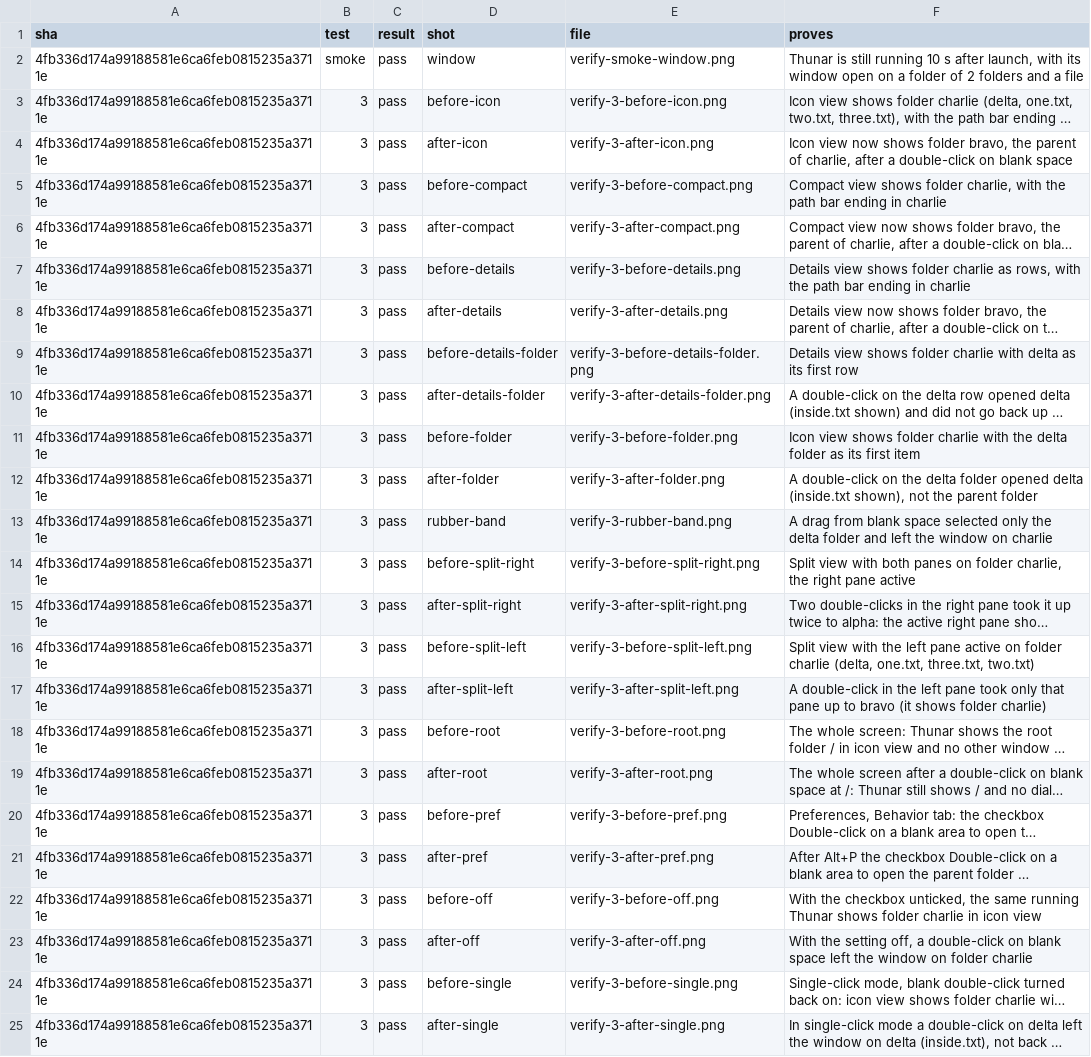
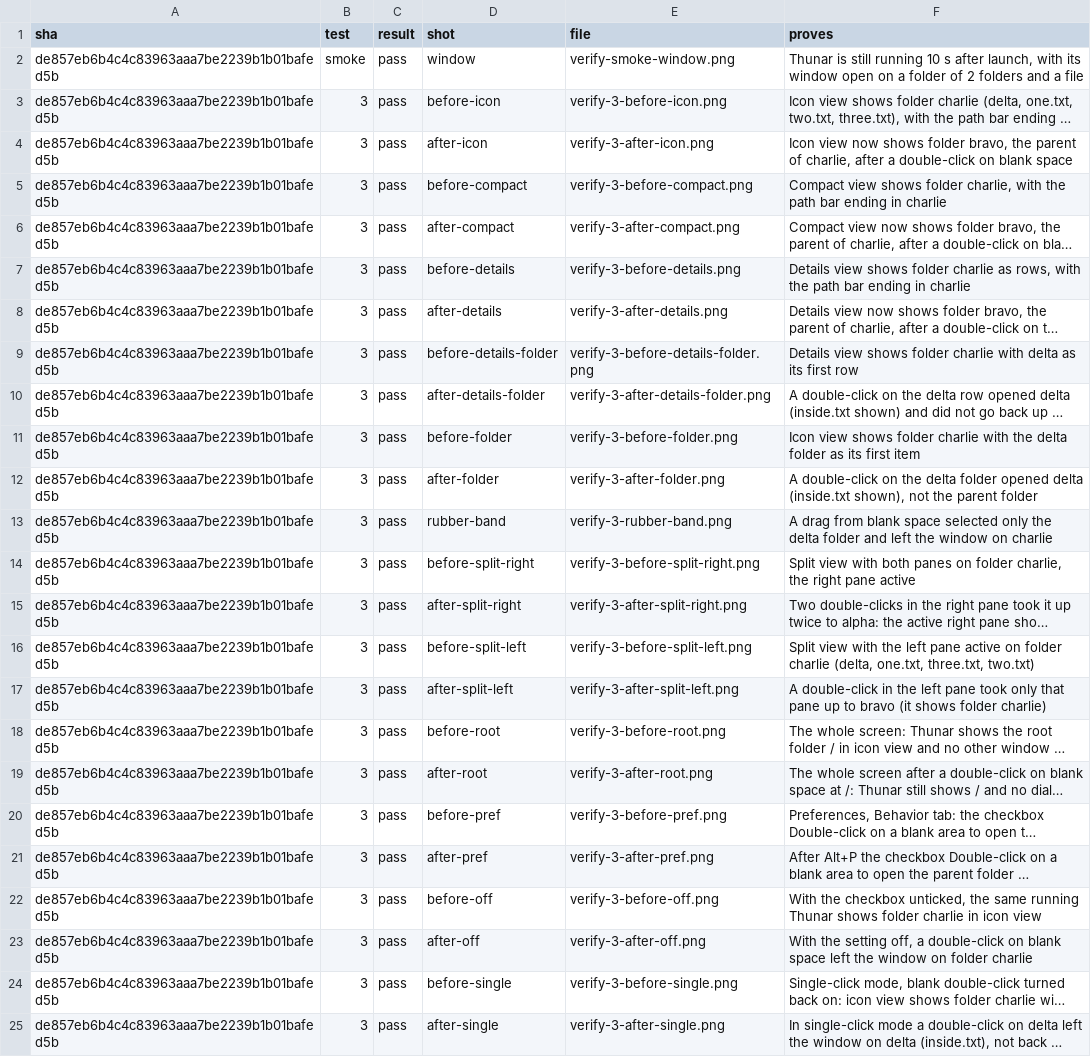
Before and after one commit to alexhu98/thunar, a TSV file: pr-20/verify.tsv, drawn as a sheet; long unchanged cells end in …; the diff names each change by its address in the sheet, - before the commit and + after, or states it on an @@ line.

```diff
--- a/pr-20/verify.tsv
+++ b/pr-20/verify.tsv
-A2:A25 (sha): 4fb336d174a99188581e6ca6feb0815235a3711e
+A2:A25 (sha): de857eb6b4c4c83963aaa7be2239b1b01bafed5b
```
